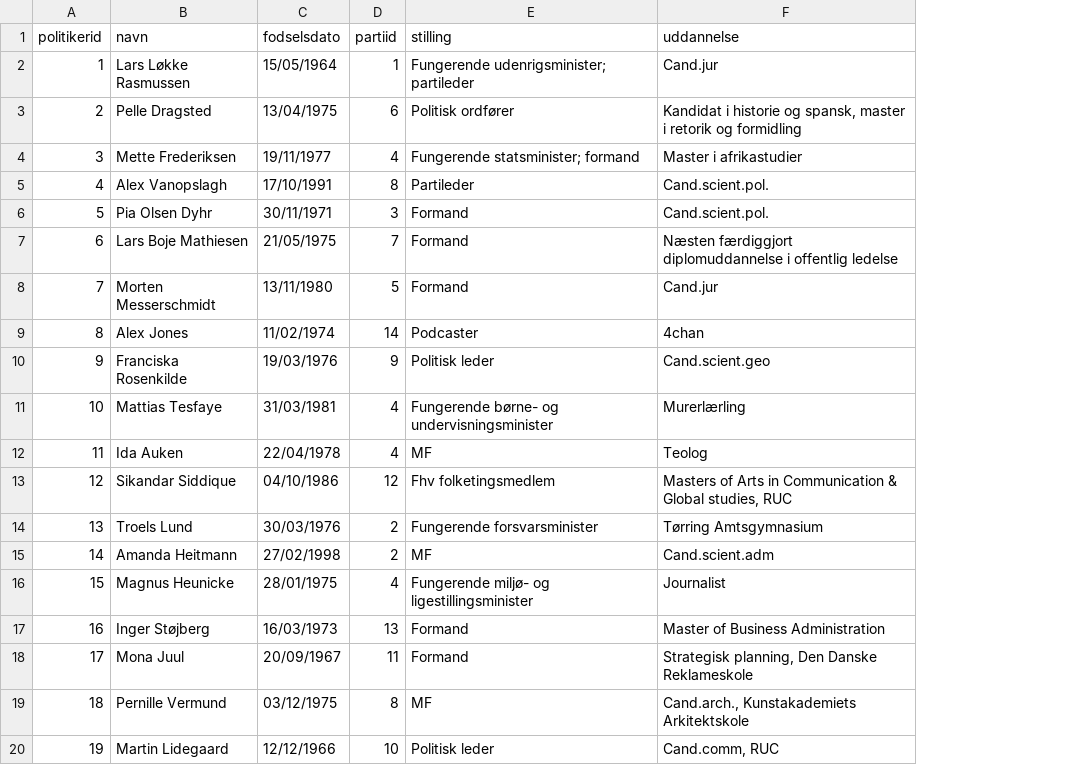
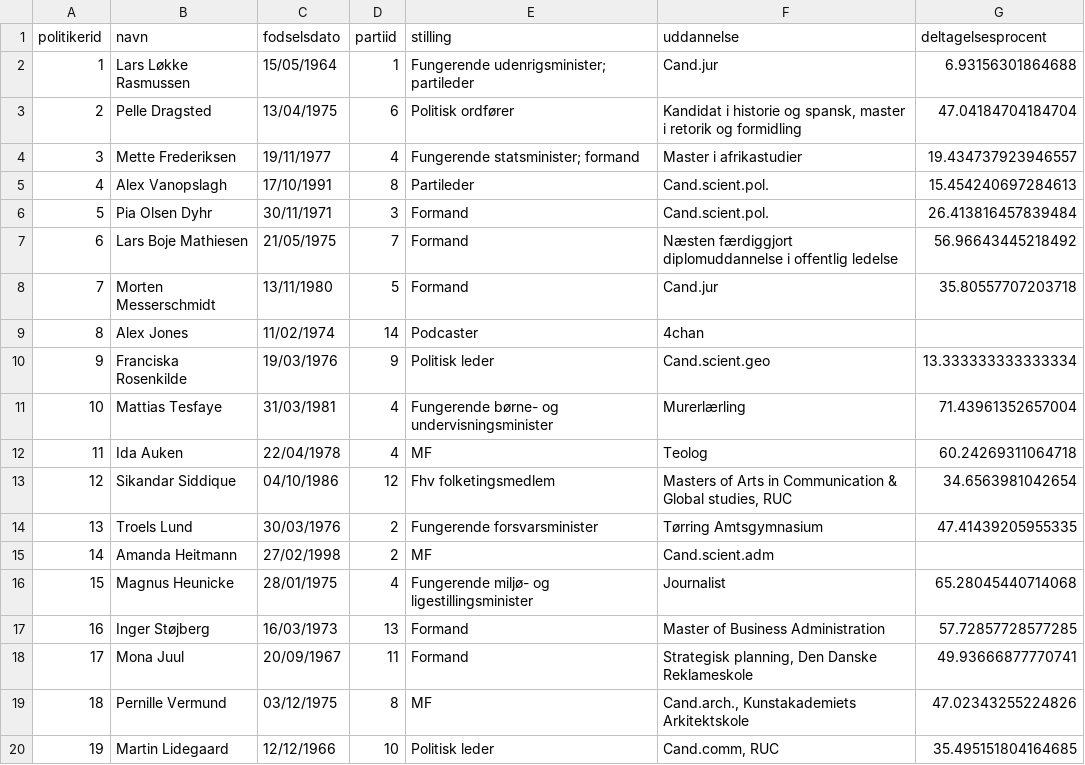
Before and after one commit to madswint/tingr, a CSV file: data/politiker.csv, drawn as a sheet; the diff names each change by its address in the sheet, - before the commit and + after, or states it on an @@ line.

Commit message:
added script for calculating attendance% from the Folketinget API JSON objects, storing it in politiker.csv, added to card display

```diff
--- a/data/politiker.csv
+++ b/data/politiker.csv
+column G (deltagelsesprocent), rows 2-20: 6.93156301864688 | 47.04184704184704 | 19.434737923946557 | 15.454240697284613 | 26.413816457839484 | 56.96643445218492 | 35.80557707203718 |  | 13.333333333333334 | 71.43961352657004 | 60.24269311064718 | 34.6563981042654 | 47.41439205955335 |  | 65.28045440714068 | 57.72857728577285 | 49.93666877770741 | 47.02343255224826 | 35.495151804164685
```
Also changed, not shown: 6 other files.
